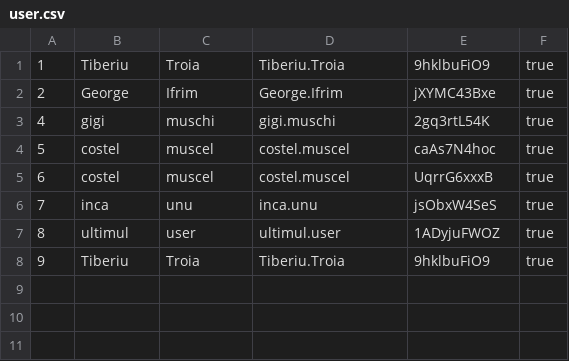
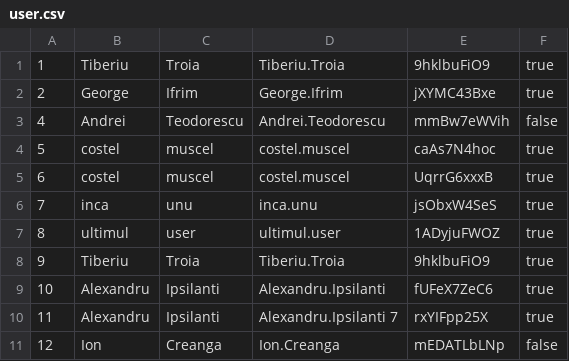
Before and after one commit to GeorgeAlexandruIfrim/Spring_task1, a CSV file: csv/user.csv, drawn as a sheet.

```diff
--- a/csv/user.csv
+++ b/csv/user.csv
@@ -2,3 +2,3 @@
 "2","George","Ifrim","George.Ifrim","jXYMC43Bxe","true"
-"4","gigi","muschi","gigi.muschi","2gq3rtL54K","true"
+"4","Andrei","Teodorescu","Andrei.Teodorescu","mmBw7eWVih","false"
 "5","costel","muscel","costel.muscel","caAs7N4hoc","true"
@@ -8 +8,4 @@
 "9","Tiberiu","Troia","Tiberiu.Troia","9hklbuFiO9","true"
+"10","Alexandru","Ipsilanti","Alexandru.Ipsilanti","fUFeX7ZeC6","true"
+"11","Alexandru","Ipsilanti","Alexandru.Ipsilanti 7","rxYIFpp25X","true"
+"12","Ion","Creanga","Ion.Creanga","mEDATLbLNp","false"
```
Also changed, not shown: 12 other files.
